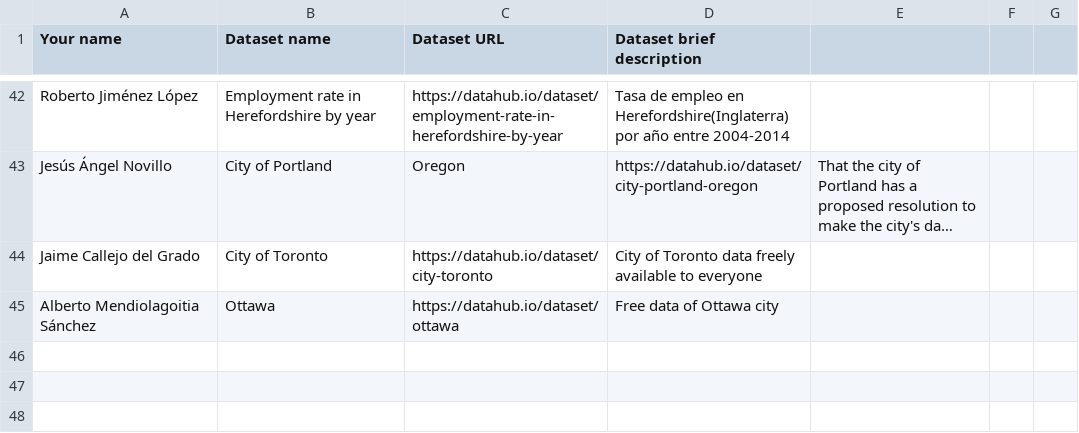
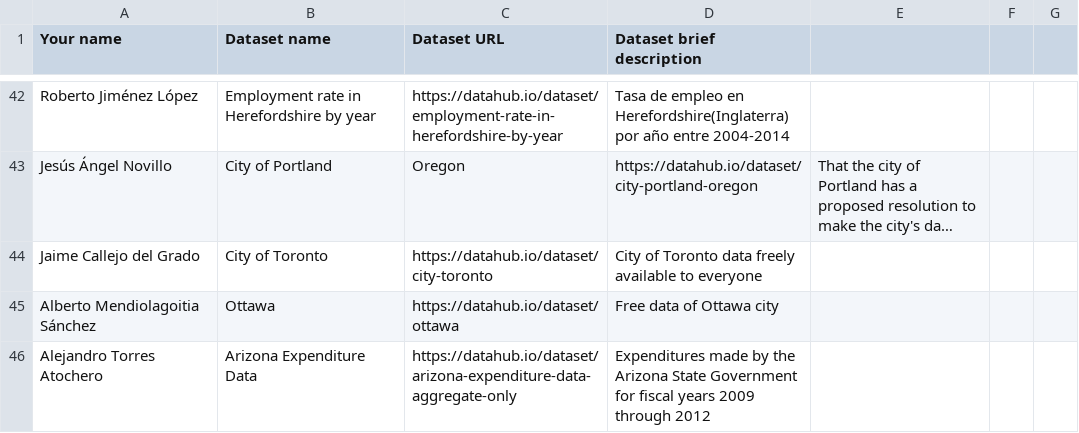
Before and after one commit to FacultadInformatica-LinkedData/Curso2016-2017, a CSV file: Assignment1/DatasetDescriptions.csv, drawn as a sheet; only a part is shown, gaps mark what is left out; long unchanged cells end in ….

Commit message:
Update DatasetDescriptions.csv

```diff
--- a/Assignment1/DatasetDescriptions.csv
+++ b/Assignment1/DatasetDescriptions.csv
@@ -45 +45,2 @@ Jaime Callejo del Grado, City of Toronto, https://datahub.io/dataset/city-toront
 Alberto Mendiolagoitia Sánchez, Ottawa, https://datahub.io/dataset/ottawa, Free data of Ottawa city
+Alejandro Torres Atochero, Arizona Expenditure Data , https://datahub.io/dataset/arizona-expenditure-data-aggregate-only ,Expenditures made by the Arizona State Government for fiscal years 2009 through 2012
```
